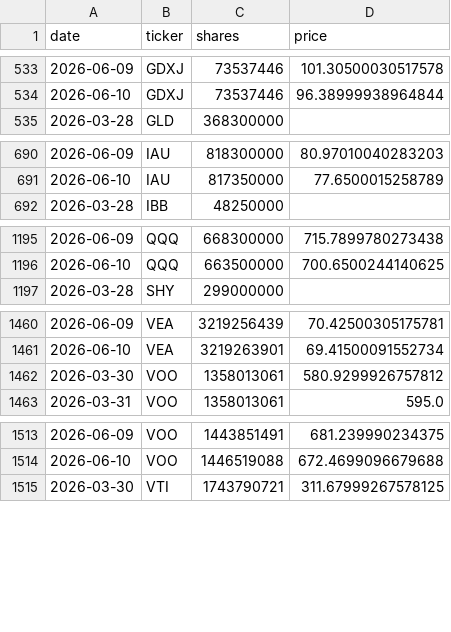
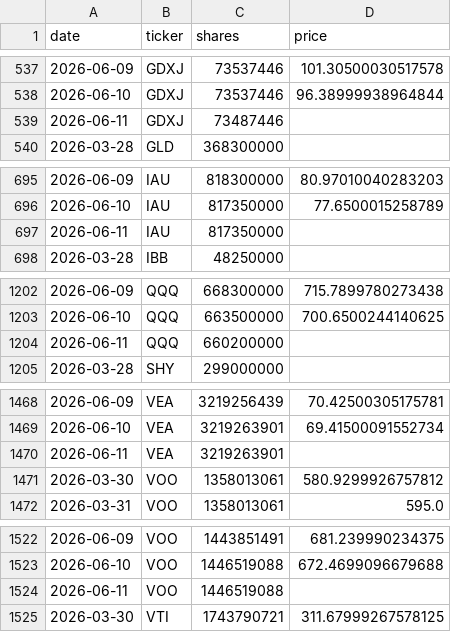
Before and after one commit to isaergun/etf-flows-data, a CSV file: data/etf_shares.csv, drawn as a sheet; only a part is shown, gaps mark what is left out; the diff covers the shown part only.

```diff
--- a/data/etf_shares.csv
+++ b/data/etf_shares.csv
@@ -534,2 +538,3 @@ date,ticker,shares,price
 2026-06-10,GDXJ,73537446,96.38999938964844
+2026-06-11,GDXJ,73487446,
 2026-03-28,GLD,368300000,
@@ -691,2 +696,3 @@ date,ticker,shares,price
 2026-06-10,IAU,817350000,77.6500015258789
+2026-06-11,IAU,817350000,
 2026-03-28,IBB,48250000,
@@ -1196,2 +1203,3 @@ date,ticker,shares,price
 2026-06-10,QQQ,663500000,700.6500244140625
+2026-06-11,QQQ,660200000,
 2026-03-28,SHY,299000000,
@@ -1461,2 +1469,3 @@ date,ticker,shares,price
 2026-06-10,VEA,3219263901,69.41500091552734
+2026-06-11,VEA,3219263901,
 2026-03-30,VOO,1358013061,580.9299926757812
@@ -1514,2 +1523,3 @@ date,ticker,shares,price
 2026-06-10,VOO,1446519088,672.4699096679688
+2026-06-11,VOO,1446519088,
 2026-03-30,VTI,1743790721,311.67999267578125
```
Also changed, not shown: 7 added rows and 2 edited cells elsewhere in this file, data/etf_aum.csv, data/etf_flows.csv.
